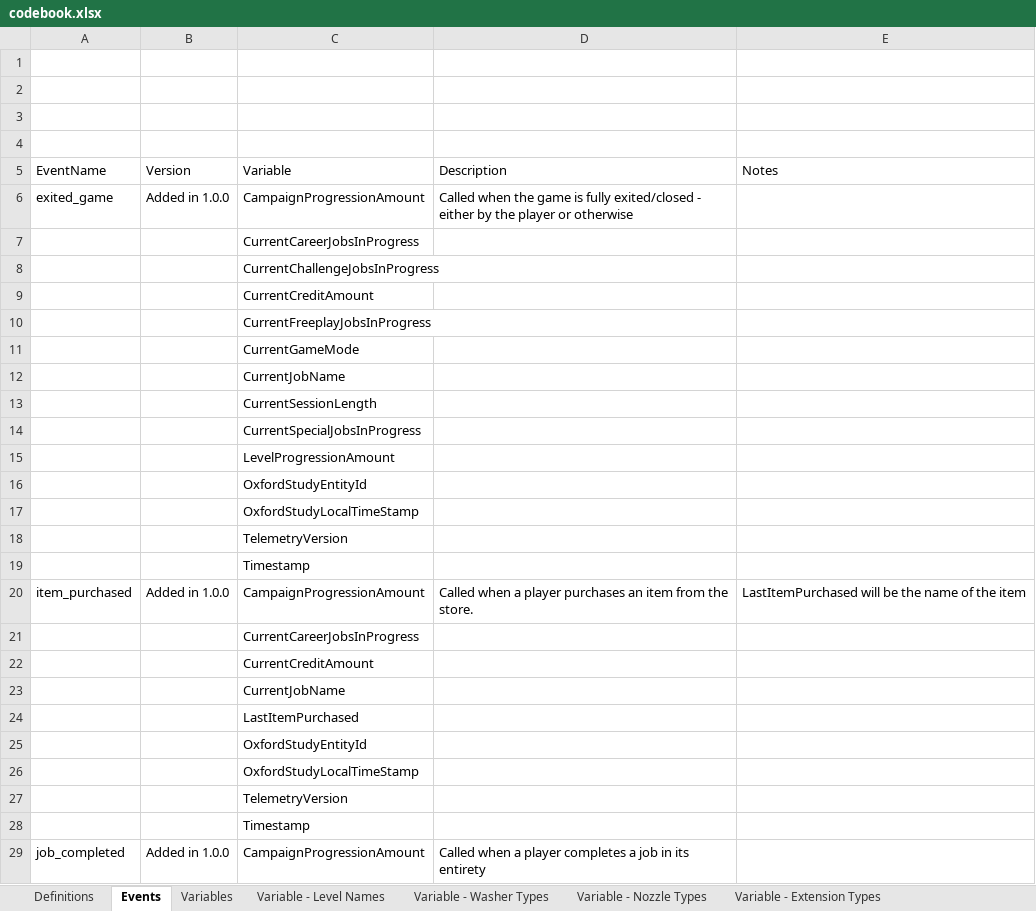
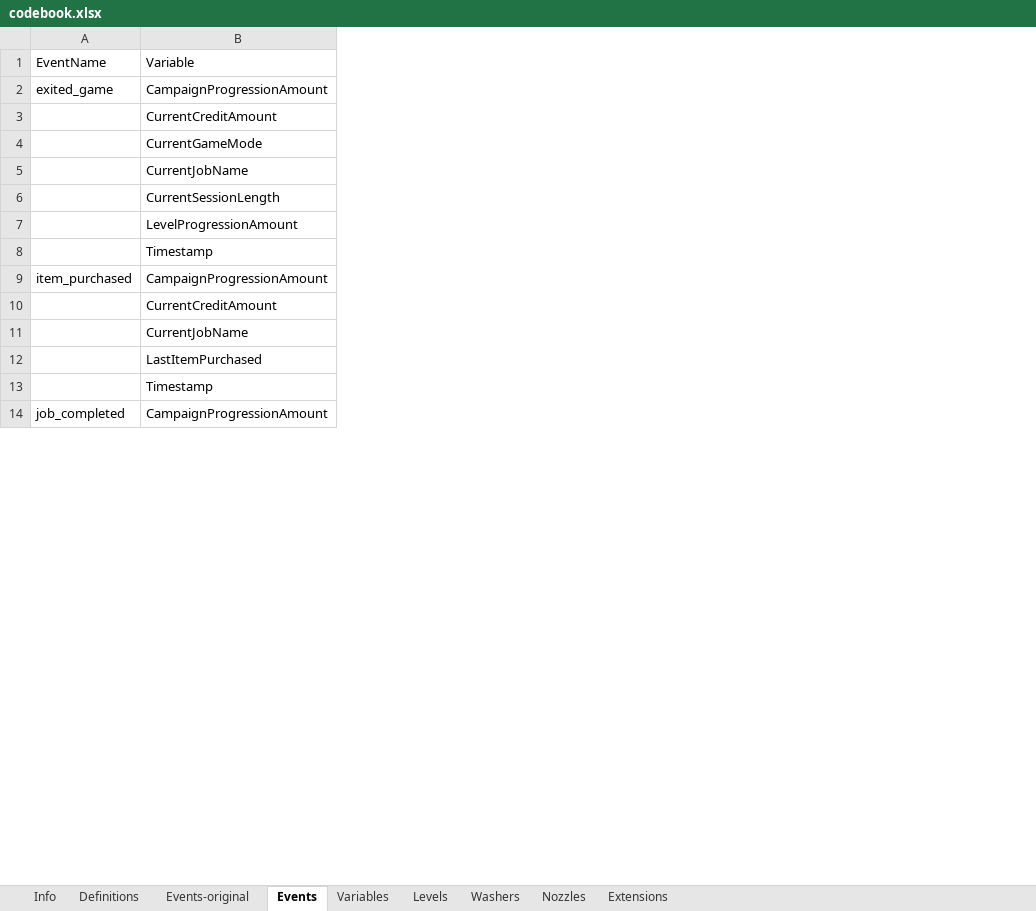
Before and after one commit to digital-wellbeing/pws-data, an Excel workbook: codebook.xlsx, sheet Events, drawn as a sheet; only a part is shown; values as stored, in another font and other column widths than the file's, no cell formats; charts and pictures and table styles not drawn; removed rows and columns are numbered as before the commit, all else as after; the diff covers the shown part only; the diff names each change by its address in the sheet, - before the commit and + after, or states it on an @@ line.

```diff
--- a/codebook.xlsx (sheet Events)
+++ b/codebook.xlsx (sheet Events)
-sheet tab: Variable - Level Names
+sheet tab: Levels
-sheet tab: Variable - Washer Types
+sheet tab: Washers
-sheet tab: Variable - Nozzle Types
+sheet tab: Nozzles
-sheet tab: Variable - Extension Types
+sheet tab: Extensions
+sheet tab: Info
+sheet tab: Events-original
-column B (Version), row 6: Added in 1.0.0; row 20: Added in 1.0.0; row 29: Added in 1.0.0
-column D (Description), row 6: Called when the game is fully exited/closed - either by the player or otherwise; row 20: Called when a player purchases an item from the store.; row 29: Called when a player completes a job in its entirety
-column E (Notes), row 20: LastItemPurchased will be the name of the item
-row 1: (empty)
-row 2: (empty)
-row 3: (empty)
-row 4: (empty)
-row 7:  |  | CurrentCareerJobsInProgress
-row 8:  |  | CurrentChallengeJobsInProgress
-row 10:  |  | CurrentFreeplayJobsInProgress
-row 14:  |  | CurrentSpecialJobsInProgress
-row 16:  |  | OxfordStudyEntityId
-row 17:  |  | OxfordStudyLocalTimeStamp
-row 18:  |  | TelemetryVersion
-row 21:  |  | CurrentCareerJobsInProgress
-row 25:  |  | OxfordStudyEntityId
-row 26:  |  | OxfordStudyLocalTimeStamp
-row 27:  |  | TelemetryVersion
```
Also changed, not shown: 105 removed rows and 3 edited cells elsewhere in this sheet, sheet Levels, sheet Variables, cell formats, charts or pictures, 2 other files.
